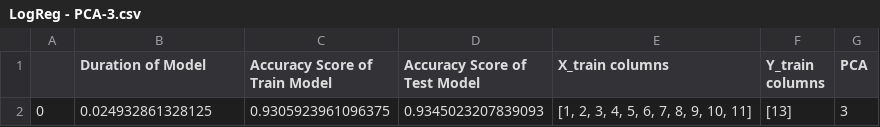
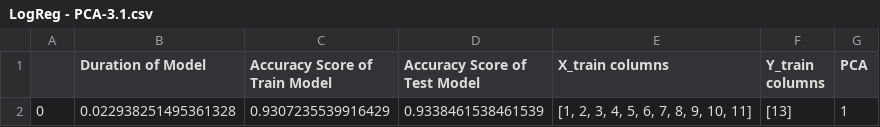
Before and after one commit to e0533412/MachineLearningModels, a CSV file: LOGREG/LogReg - PCA-3.1.csv (was LogReg - PCA-3.csv), drawn as a sheet.

```diff
--- a/LogReg - PCA-3.csv
+++ b/LOGREG/LogReg - PCA-3.1.csv
@@ -1,2 +1,2 @@
 ,Duration of Model,Accuracy Score of Train Model,Accuracy Score of Test  Model,X_train columns,Y_train columns,PCA
-0,0.024932861328125,0.9305923961096375,0.9345023207839093,"[1, 2, 3, 4, 5, 6, 7, 8, 9, 10, 11]",[13],3
+0,0.022938251495361328,0.9307235539916429,0.9338461538461539,"[1, 2, 3, 4, 5, 6, 7, 8, 9, 10, 11]",[13],1
```
Also changed, not shown: LOGREG/LogReg - PCA-2.2.csv, LOGREG/LogReg - PCA-2.csv, 17 other files.
